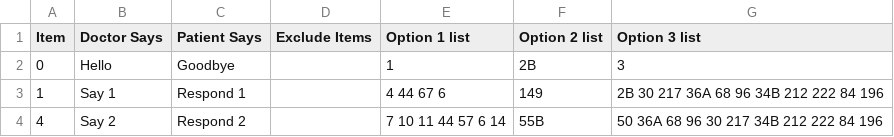
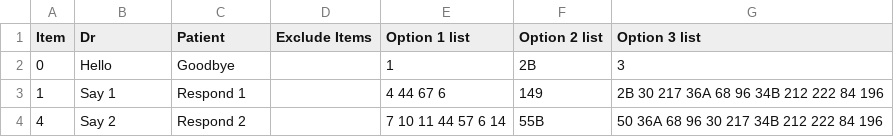
Before and after one commit to amymanley/cyoa-self-harm, a CSV file: webapp/script.csv, drawn as a sheet; only a part is shown.

Commit message:
Use script spreadsheet from Google Docs

```diff
--- a/webapp/script.csv
+++ b/webapp/script.csv
@@ -1,2 +1,2 @@
-Item,Doctor Says,Patient Says,Exclude Items,Option 1 list,Option 2 list,Option 3 list
+Item,Dr,Patient,Exclude Items,Option 1 list,Option 2 list,Option 3 list
 0,Hello,Goodbye,,1,2B,3
```
Also changed, not shown: 3 other files.
